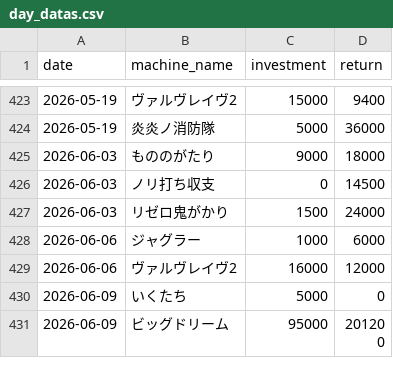
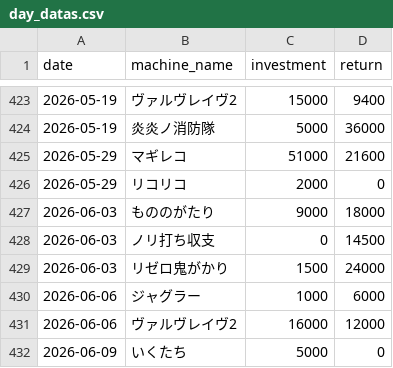
Before and after one commit to stars-stars/pachinko, a CSV file: data/day_datas.csv, drawn as a sheet; only a part is shown, gaps mark what is left out; the shorter side is filled out with more unchanged rows; the diff names each change by its address in the sheet, - before the commit and + after, or states it on an @@ line.

```diff
--- a/data/day_datas.csv
+++ b/data/day_datas.csv
+row 425: 2026-05-29 | マギレコ | 51000 | 21600
+row 426: 2026-05-29 | リコリコ | 2000 | 0
```
Also changed, not shown: 6 other files.
